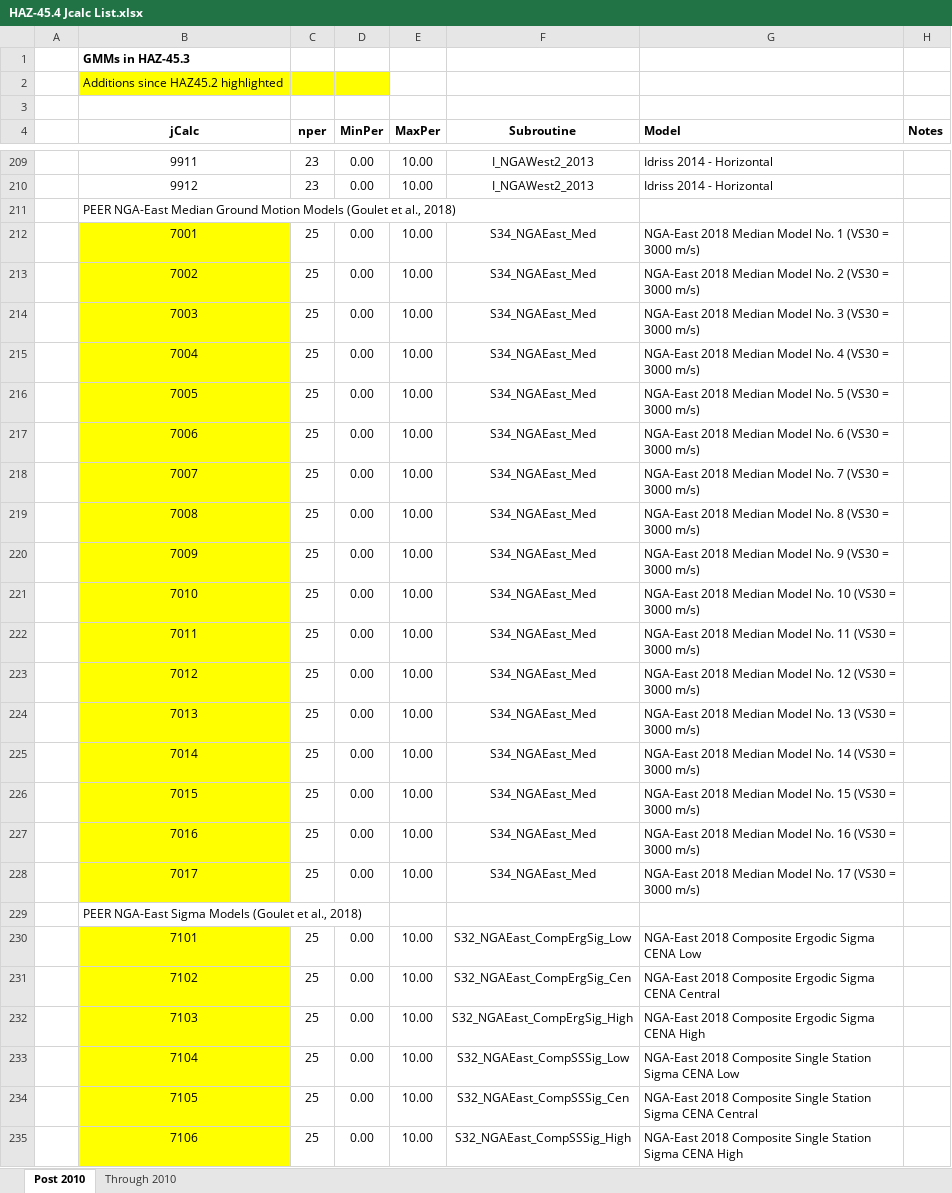
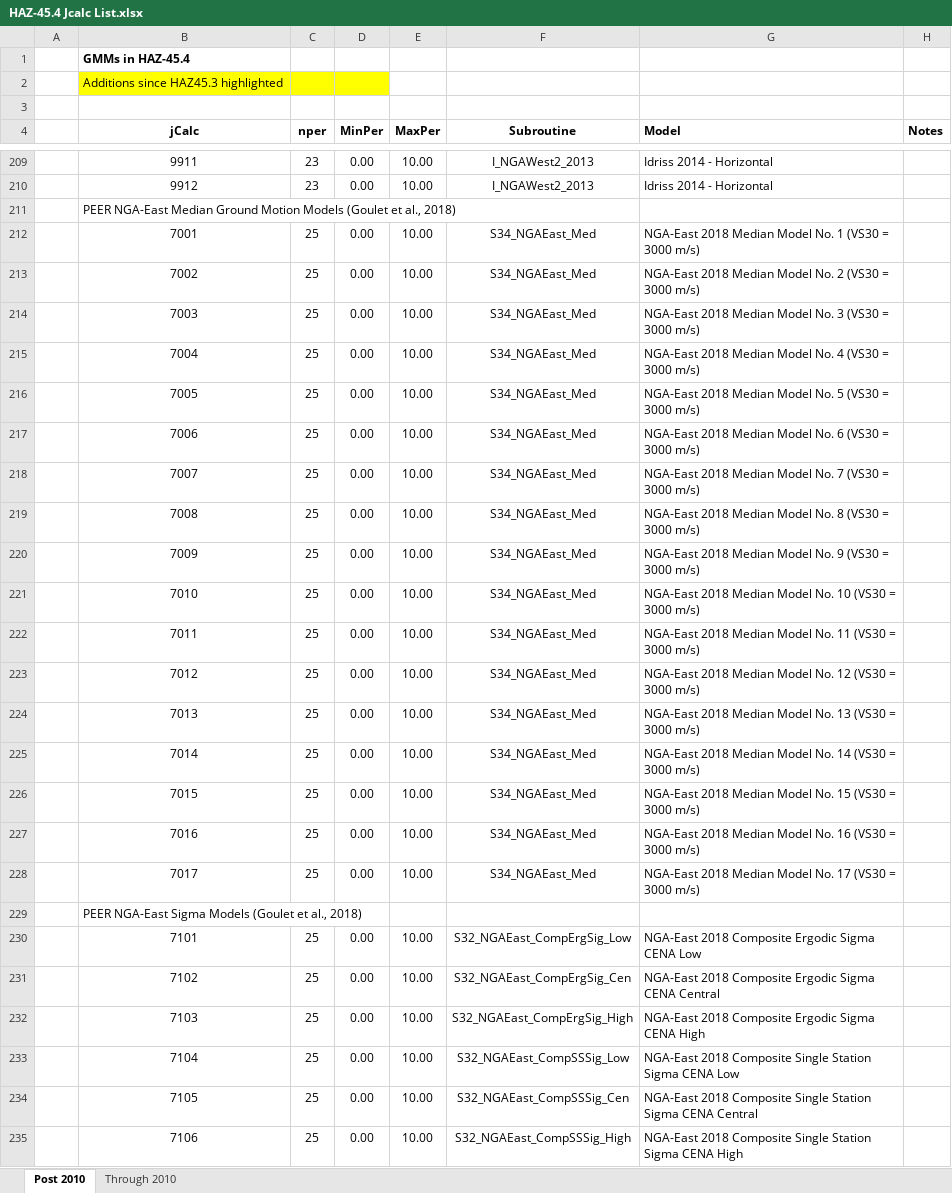
Before and after one commit to ChristieHale/HAZ, an Excel workbook: docs/HAZ-45.4 Jcalc List.xlsx, sheet Post 2010, drawn as a sheet; only a part is shown, gaps mark what is left out; values as stored, in another font and other column widths than the file's, no borders; the diff covers the shown part only; the diff names each change by its address in the sheet, - before the commit and + after, or states it on an @@ line.

```diff
--- a/docs/HAZ-45.4 Jcalc List.xlsx (sheet Post 2010)
+++ b/docs/HAZ-45.4 Jcalc List.xlsx (sheet Post 2010)
-B1 (jCalc): GMMs in HAZ-45.3
+B1 (jCalc): GMMs in HAZ-45.4
-B2 (jCalc): Additions since HAZ45.2 highlighted
+B2 (jCalc): Additions since HAZ45.3 highlighted
-B212:B228 fill: #FFFF00
+B212:B228 fill: none
-B230:B235 fill: #FFFF00
+B230:B235 fill: none
```
Also changed, not shown: 47 added rows and cell formats elsewhere in this sheet, sheet Through 2010.
